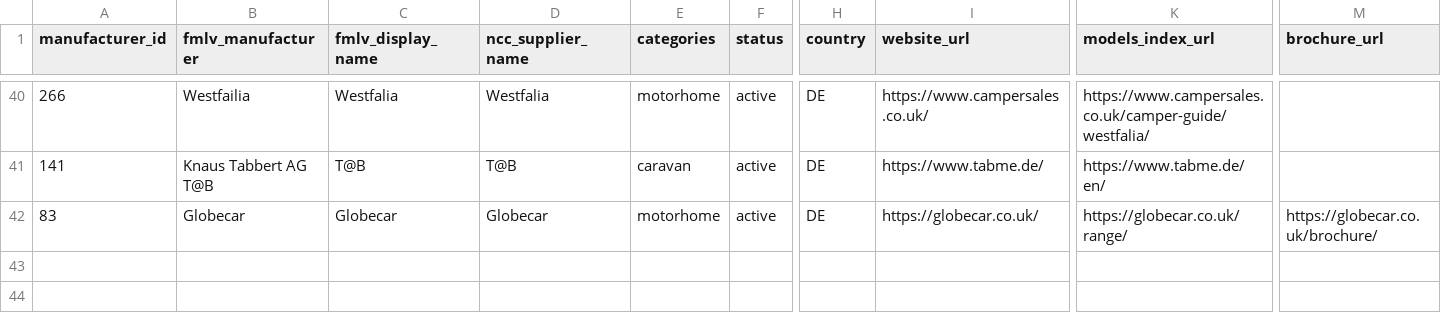
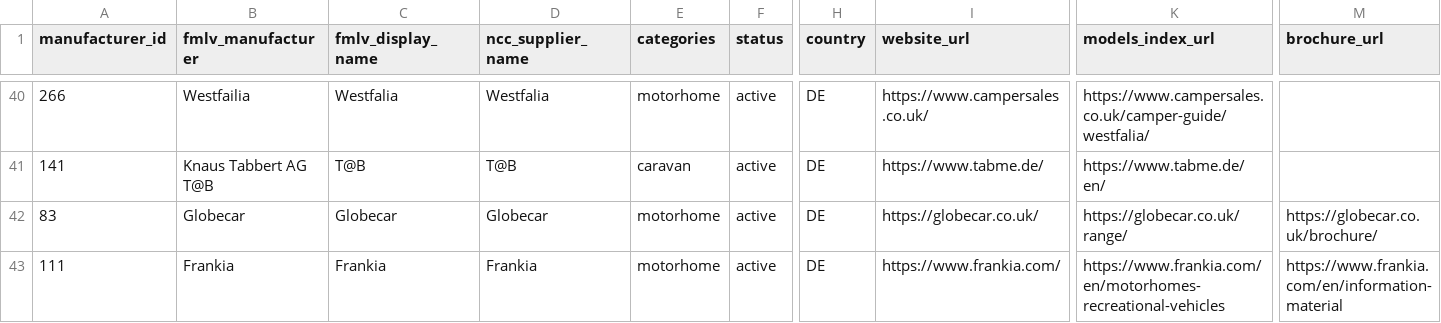
Before and after one commit to ncc-francisd/fmlv-automated-data-flow, a CSV file: config/manufacturers.csv, drawn as a sheet; only a part is shown, gaps mark what is left out; rows hold the shown columns only; the diff names each change by its address in the sheet, - before the commit and + after, or states it on an @@ line.

```diff
--- a/config/manufacturers.csv
+++ b/config/manufacturers.csv
+row 43: 111 | Frankia | Frankia | Frankia | motorhome | active | DE | https://www.frankia.com/ | https://www.frankia.com/en/motorhomes-recreational-vehicles | https://www.frankia.com/en/information-material
```
Also changed, not shown: 10 other files.
